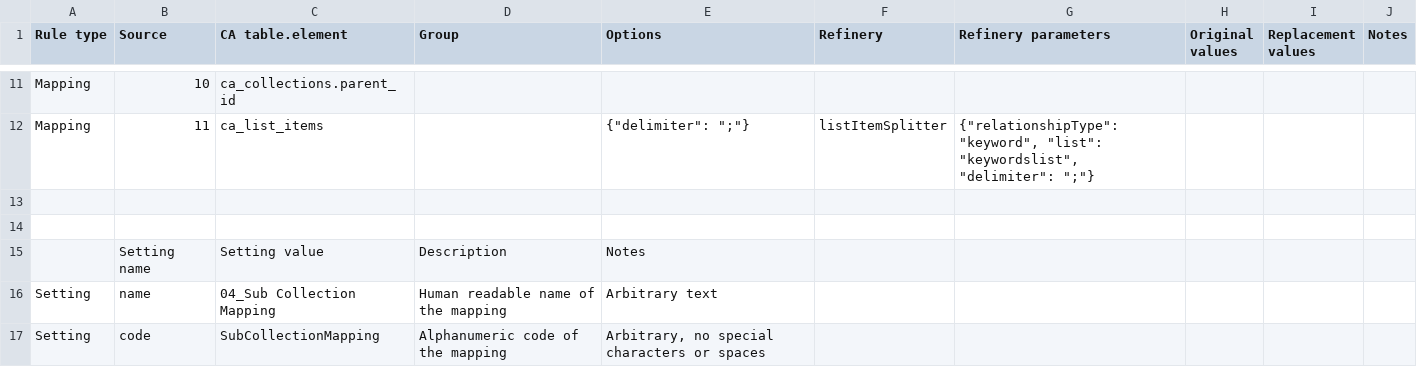
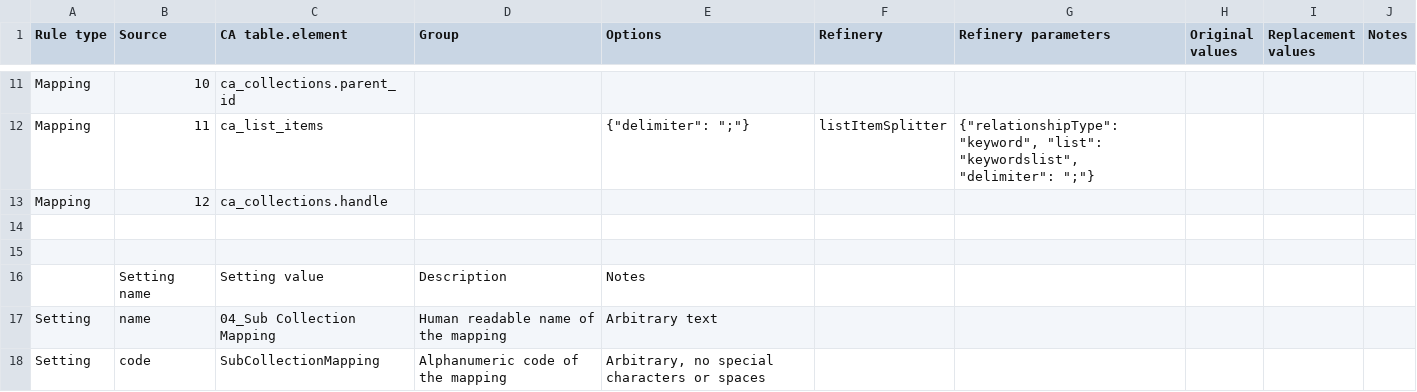
Before and after one commit to ImaginingFutures/metadata-schema, a CSV file: installationdocs/04.1_SubCollectionsMapping.csv, drawn as a sheet; only a part is shown, gaps mark what is left out.

```diff
--- a/installationdocs/04.1_SubCollectionsMapping.csv
+++ b/installationdocs/04.1_SubCollectionsMapping.csv
@@ -17,2 +17,3 @@ Mapping,10,ca_collections.parent_id,,,,,,,
 Mapping,11,ca_list_items,,"{""delimiter"": "";""} ",listItemSplitter,"{""relationshipType"": ""keyword"", ""list"": ""keywordslist"", ""delimiter"": "";""}",,,
+Mapping,12,ca_collections.handle,,,,,,,
 ,,,,,,,,,
```
Also changed, not shown: installationdocs/03.1.2_LabsMapping.csv.
